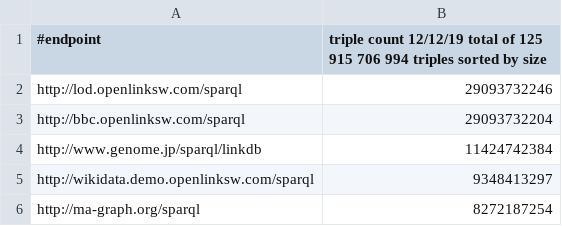
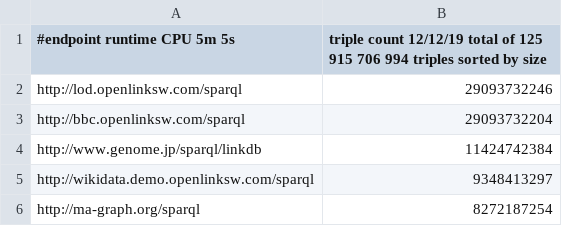
Before and after one commit to neumarcx/sparql, a CSV file: TripleCount.csv, drawn as a sheet; only a part is shown.

Commit message:
Update TripleCount.csv

```diff
--- a/TripleCount.csv
+++ b/TripleCount.csv
@@ -1,2 +1,2 @@
-#endpoint, triple count 12/12/19  total of 125 915 706 994 triples sorted by size
+#endpoint runtime CPU 5m 5s, triple count 12/12/19  total of 125 915 706 994 triples sorted by size
 http://lod.openlinksw.com/sparql,29093732246
```
